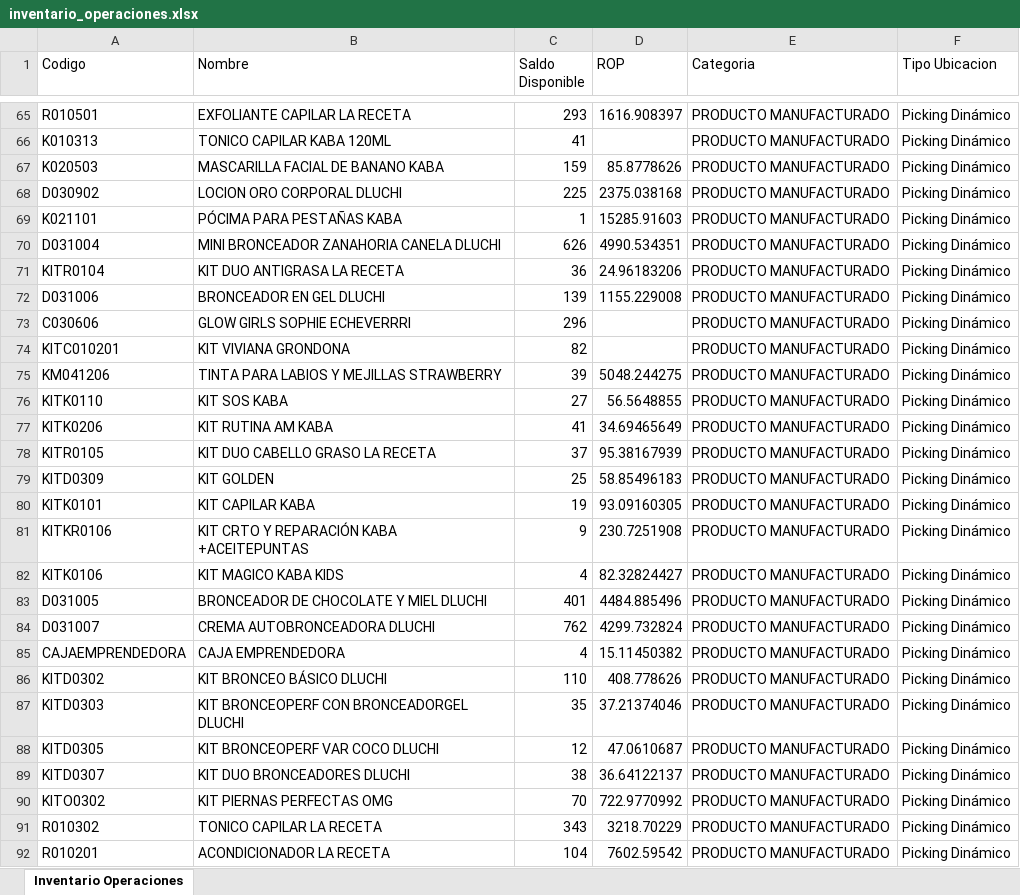
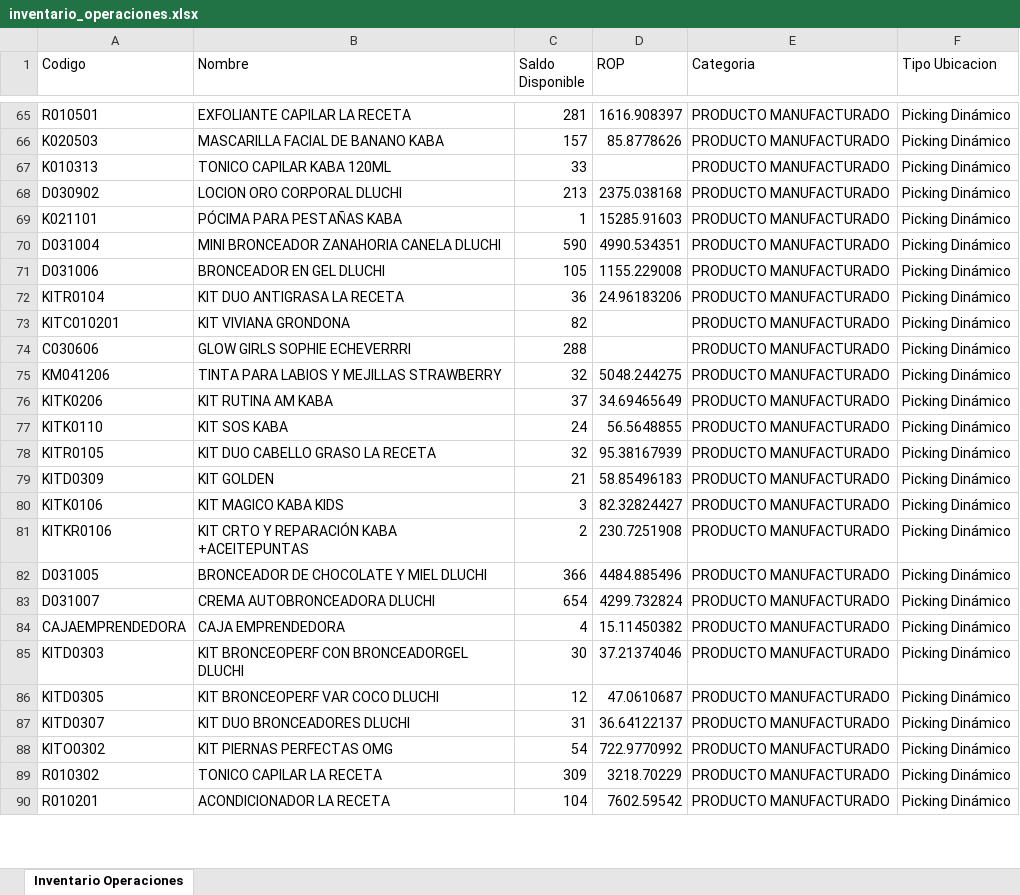
Before and after one commit to gaduqueja07/dashboard-dluchi, an Excel workbook: inventario_operaciones.xlsx, sheet Inventario Operaciones, drawn as a sheet; only a part is shown, gaps mark what is left out; values as stored, in another font and other column widths than the file's, no borders; removed rows and columns are numbered as before the commit, all else as after; the diff covers the shown part only; the diff names each change by its address in the sheet, - before the commit and + after, or states it on an @@ line.

Commit message:
Actualizar inventario_operaciones.xlsx (solo-inventario) - 2026-10-06 12:00

```diff
--- a/inventario_operaciones.xlsx (sheet Inventario Operaciones)
+++ b/inventario_operaciones.xlsx (sheet Inventario Operaciones)
-C65 (Saldo Disponible): 293
+C65 (Saldo Disponible): 281
-row 66: K010313 | TONICO CAPILAR KABA 120ML | 41 |  | PRODUCTO MANUFACTURADO | Picking Dinámico
-C66 (Saldo Disponible): 159
+C66 (Saldo Disponible): 157
+row 67: K010313 | TONICO CAPILAR KABA 120ML | 33 |  | PRODUCTO MANUFACTURADO | Picking Dinámico
-C68 (Saldo Disponible): 225
+C68 (Saldo Disponible): 213
-C70 (Saldo Disponible): 626
+C70 (Saldo Disponible): 590
+row 71: D031006 | BRONCEADOR EN GEL DLUCHI | 105 | 1155.229008 | PRODUCTO MANUFACTURADO | Picking Dinámico
-row 72: D031006 | BRONCEADOR EN GEL DLUCHI | 139 | 1155.229008 | PRODUCTO MANUFACTURADO | Picking Dinámico
-row 73: C030606 | GLOW GIRLS SOPHIE ECHEVERRRI | 296 |  | PRODUCTO MANUFACTURADO | Picking Dinámico
+row 74: C030606 | GLOW GIRLS SOPHIE ECHEVERRRI | 288 |  | PRODUCTO MANUFACTURADO | Picking Dinámico
-C75 (Saldo Disponible): 39
+C75 (Saldo Disponible): 32
-row 76: KITK0110 | KIT SOS KABA | 27 | 56.5648855 | PRODUCTO MANUFACTURADO | Picking Dinámico
-C76 (Saldo Disponible): 41
+C76 (Saldo Disponible): 37
+row 77: KITK0110 | KIT SOS KABA | 24 | 56.5648855 | PRODUCTO MANUFACTURADO | Picking Dinámico
-C78 (Saldo Disponible): 37
+C78 (Saldo Disponible): 32
-C79 (Saldo Disponible): 25
+C79 (Saldo Disponible): 21
-row 80: KITK0101 | KIT CAPILAR KABA | 19 | 93.09160305 | PRODUCTO MANUFACTURADO | Picking Dinámico
-row 81: KITKR0106 | KIT CRTO Y REPARACIÓN KABA +ACEITEPUNTAS | 9 | 230.7251908 | PRODUCTO MANUFACTURADO | Picking Dinámico
-C80 (Saldo Disponible): 4
+C80 (Saldo Disponible): 3
+row 81: KITKR0106 | KIT CRTO Y REPARACIÓN KABA +ACEITEPUNTAS | 2 | 230.7251908 | PRODUCTO MANUFACTURADO | Picking Dinámico
-C82 (Saldo Disponible): 401
+C82 (Saldo Disponible): 366
-C83 (Saldo Disponible): 762
+C83 (Saldo Disponible): 654
-row 86: KITD0302 | KIT BRONCEO BÁSICO DLUCHI | 110 | 408.778626 | PRODUCTO MANUFACTURADO | Picking Dinámico
-C85 (Saldo Disponible): 35
+C85 (Saldo Disponible): 30
-C87 (Saldo Disponible): 38
+C87 (Saldo Disponible): 31
-C88 (Saldo Disponible): 70
+C88 (Saldo Disponible): 54
-C89 (Saldo Disponible): 343
+C89 (Saldo Disponible): 309
```
Also changed, not shown: 42 added rows, 28 removed rows, 342 moved rows and 77 edited cells elsewhere in this sheet.
